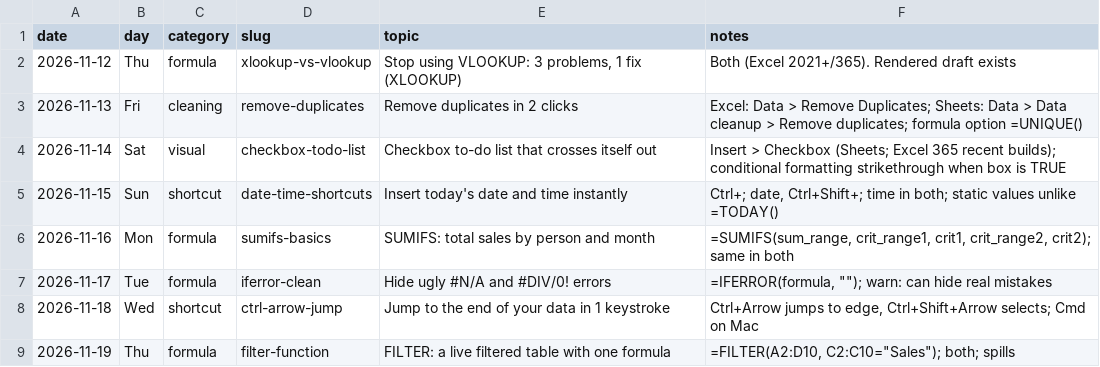
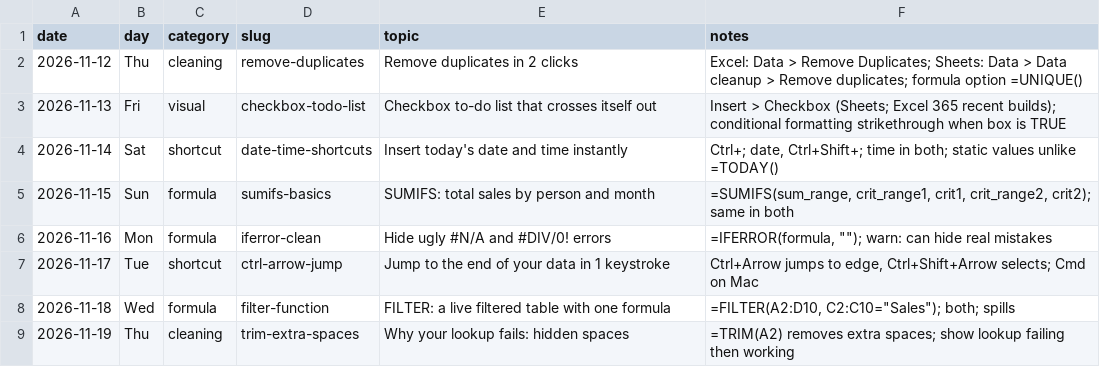
Before and after one commit to sguven/cellbycell1-media, a CSV file: content/calendar.csv, drawn as a sheet; only a part is shown; the diff covers the shown part only.

```diff
--- a/content/calendar.csv
+++ b/content/calendar.csv
@@ -1,9 +1,9 @@
 date,day,category,slug,topic,notes
-2026-11-12,Thu,formula,xlookup-vs-vlookup,"Stop using VLOOKUP: 3 problems, 1 fix (XLOOKUP)",Both (Excel 2021+/365). Rendered draft exists
-2026-11-13,Fri,cleaning,remove-duplicates,Remove duplicates in 2 clicks,Excel: Data > Remove Duplicates; Sheets: Data > Data cleanup > Remove duplicates; formula option =UNIQUE()
-2026-11-14,Sat,visual,checkbox-todo-list,Checkbox to-do list that crosses itself out,Insert > Checkbox (Sheets; Excel 365 recent builds); conditional formatting strikethrough when box is TRUE
-2026-11-15,Sun,shortcut,date-time-shortcuts,Insert today's date and time instantly,"Ctrl+; date, Ctrl+Shift+; time in both; static values unlike =TODAY()"
-2026-11-16,Mon,formula,sumifs-basics,SUMIFS: total sales by person and month,"=SUMIFS(sum_range, crit_range1, crit1, crit_range2, crit2); same in both"
-2026-11-17,Tue,formula,iferror-clean,Hide ugly #N/A and #DIV/0! errors,"=IFERROR(formula, """"); warn: can hide real mistakes"
-2026-11-18,Wed,shortcut,ctrl-arrow-jump,Jump to the end of your data in 1 keystroke,"Ctrl+Arrow jumps to edge, Ctrl+Shift+Arrow selects; Cmd on Mac"
-2026-11-19,Thu,formula,filter-function,FILTER: a live filtered table with one formula,"=FILTER(A2:D10, C2:C10=""Sales""); both; spills"
+2026-11-12,Thu,cleaning,remove-duplicates,Remove duplicates in 2 clicks,Excel: Data > Remove Duplicates; Sheets: Data > Data cleanup > Remove duplicates; formula option =UNIQUE()
+2026-11-13,Fri,visual,checkbox-todo-list,Checkbox to-do list that crosses itself out,Insert > Checkbox (Sheets; Excel 365 recent builds); conditional formatting strikethrough when box is TRUE
+2026-11-14,Sat,shortcut,date-time-shortcuts,Insert today's date and time instantly,"Ctrl+; date, Ctrl+Shift+; time in both; static values unlike =TODAY()"
+2026-11-15,Sun,formula,sumifs-basics,SUMIFS: total sales by person and month,"=SUMIFS(sum_range, crit_range1, crit1, crit_range2, crit2); same in both"
+2026-11-16,Mon,formula,iferror-clean,Hide ugly #N/A and #DIV/0! errors,"=IFERROR(formula, """"); warn: can hide real mistakes"
+2026-11-17,Tue,shortcut,ctrl-arrow-jump,Jump to the end of your data in 1 keystroke,"Ctrl+Arrow jumps to edge, Ctrl+Shift+Arrow selects; Cmd on Mac"
+2026-11-18,Wed,formula,filter-function,FILTER: a live filtered table with one formula,"=FILTER(A2:D10, C2:C10=""Sales""); both; spills"
+2026-11-19,Thu,cleaning,trim-extra-spaces,Why your lookup fails: hidden spaces,=TRIM(A2) removes extra spaces; show lookup failing then working
```
Also changed, not shown: 1 removed row and 76 edited cells elsewhere in this file, 5 other files.
